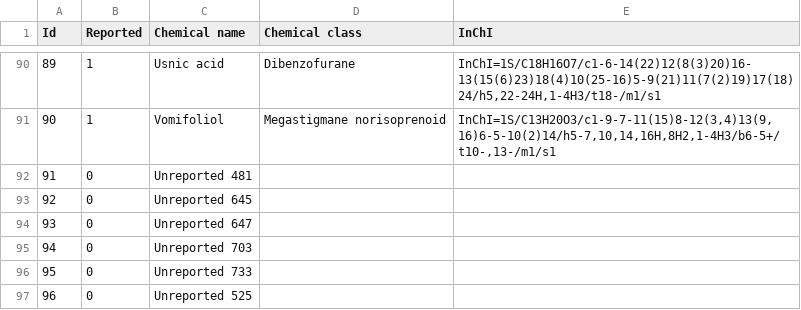
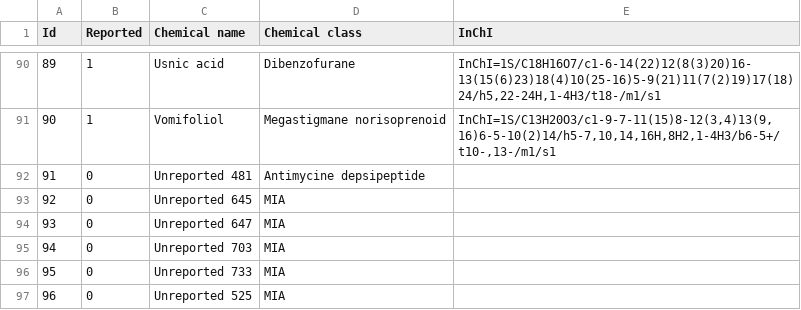
Before and after one commit to MejriY/MS2DECIDE_article_data, a TSV file: Manufactured case/Compounds.tsv, drawn as a sheet; only a part is shown, gaps mark what is left out.

```diff
--- a/Manufactured case/Compounds.tsv
+++ b/Manufactured case/Compounds.tsv
@@ -91,7 +91,7 @@ Id	Reported	Chemical name	Chemical class	InChI
 90	1	Vomifoliol	Megastigmane norisoprenoid	InChI=1S/C13H20O3/c1-9-7-11(15)8-12(3,4)13(9,16)6-5-10(2)14/h5-7,10,14,16H,8H2,1-4H3/b6-5+/t10-,13-/m1/s1
-91	0	Unreported 481		
-92	0	Unreported 645		
-93	0	Unreported 647		
-94	0	Unreported 703		
-95	0	Unreported 733		
-96	0	Unreported 525		
+91	0	Unreported 481	Antimycine depsipeptide	
+92	0	Unreported 645	MIA	
+93	0	Unreported 647	MIA	
+94	0	Unreported 703	MIA	
+95	0	Unreported 733	MIA	
+96	0	Unreported 525	MIA	
```
Also changed, not shown: 2 other files.
